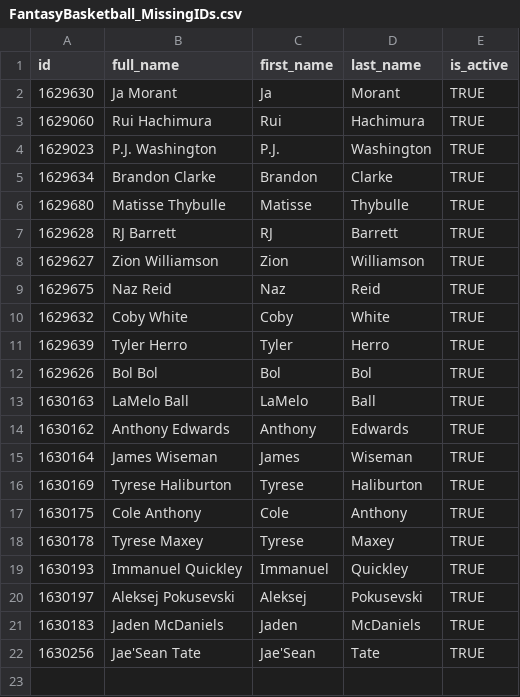
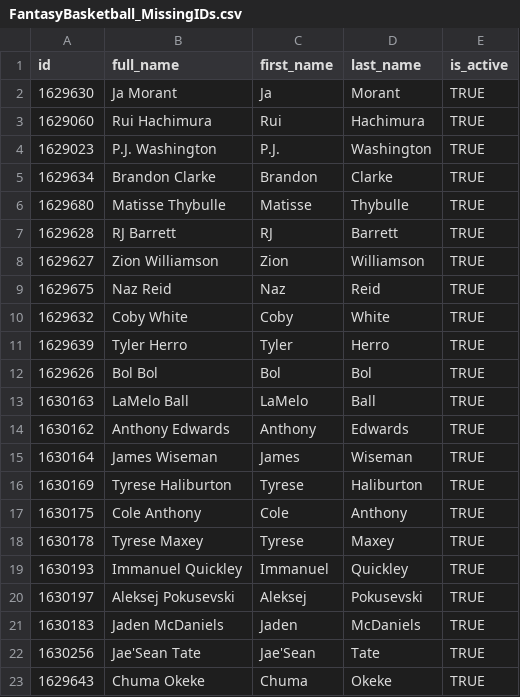
Before and after one commit to tefirman/FantasySports, a CSV file: FantasyBasketball_MissingIDs.csv, drawn as a sheet; the diff names each change by its address in the sheet, - before the commit and + after, or states it on an @@ line.

Commit message:
Update FantasyBasketball_MissingIDs.csv

```diff
--- a/FantasyBasketball_MissingIDs.csv
+++ b/FantasyBasketball_MissingIDs.csv
+row 23: 1629643 | Chuma Okeke | Chuma | Okeke | TRUE
```
